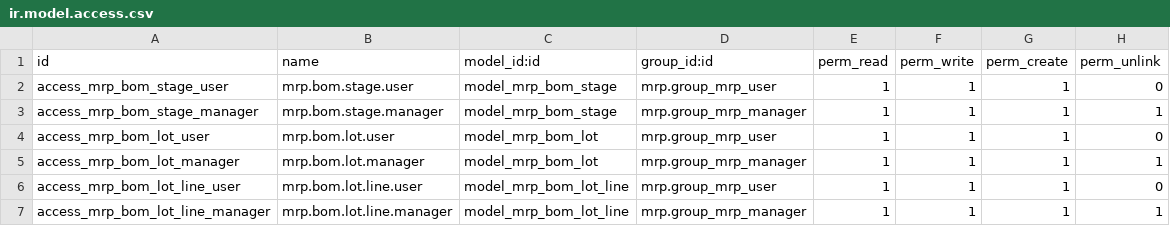
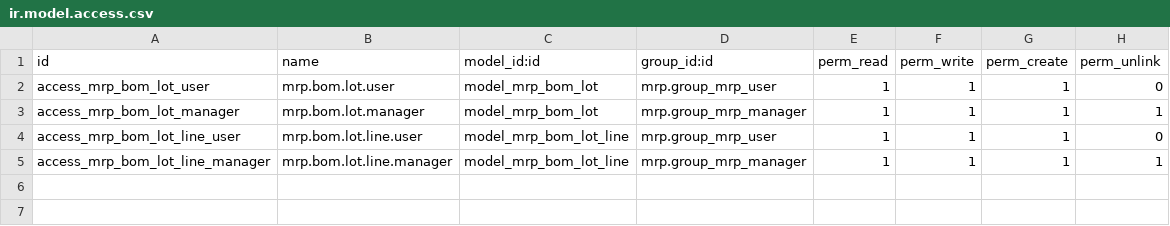
Before and after one commit to rosenvladimirov/manufacture, a CSV file: mrp_bom_for_lot/security/ir.model.access.csv, drawn as a sheet; the diff names each change by its address in the sheet, - before the commit and + after, or states it on an @@ line.

Commit message:
Remove BOM stage model and related views, dependencies, and access controls
- Delete `mrp.bom.stage` model and associated views, actions, and menu items.
- Remove stage field references from `mrp.bom.lot.line` model and views.
- Update security access by eliminating stage-related permissions.
- Clean up module manifest and imports to reflect the removal.

```diff
--- a/mrp_bom_for_lot/security/ir.model.access.csv
+++ b/mrp_bom_for_lot/security/ir.model.access.csv
-row 2: access_mrp_bom_stage_user | mrp.bom.stage.user | model_mrp_bom_stage | mrp.group_mrp_user | 1 | 1 | 1 | 0
-row 3: access_mrp_bom_stage_manager | mrp.bom.stage.manager | model_mrp_bom_stage | mrp.group_mrp_manager | 1 | 1 | 1 | 1
```
Also changed, not shown: 7 other files.
